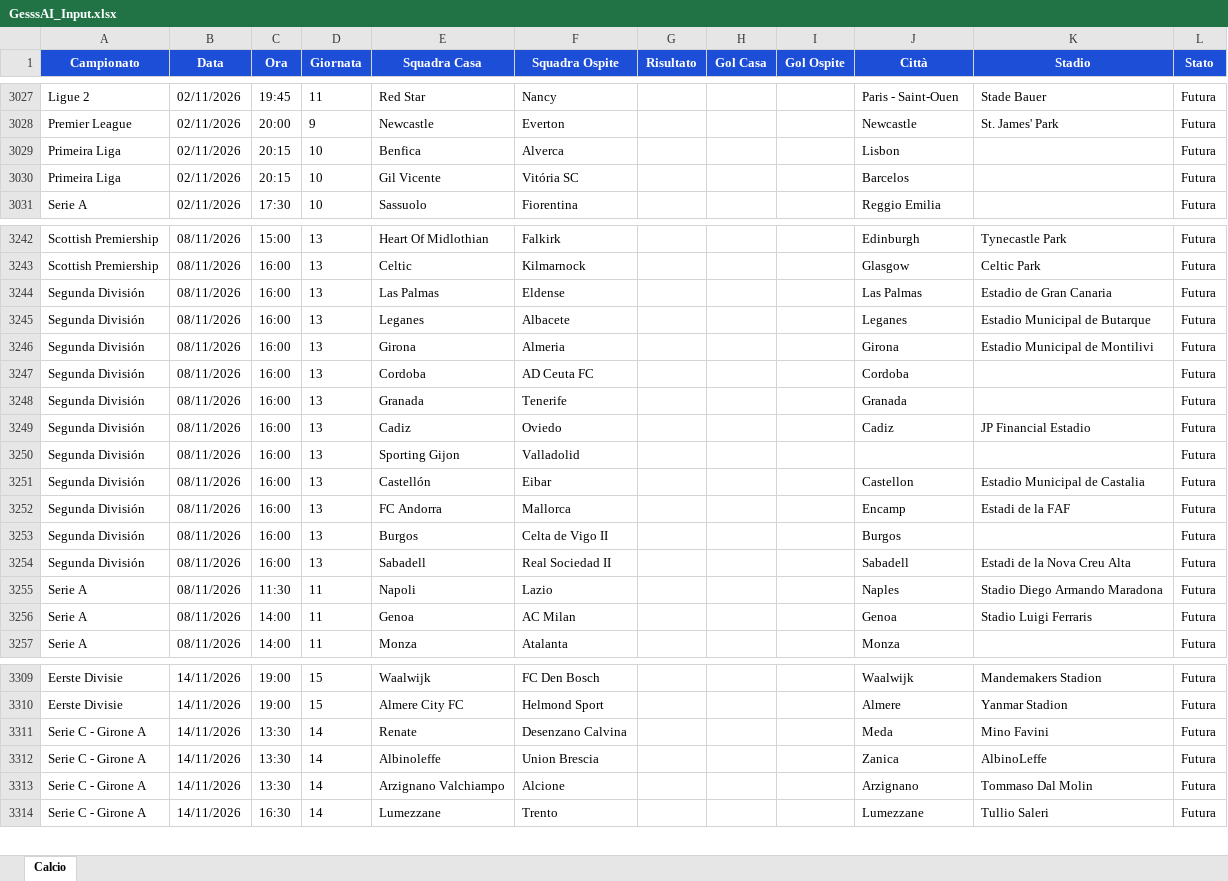
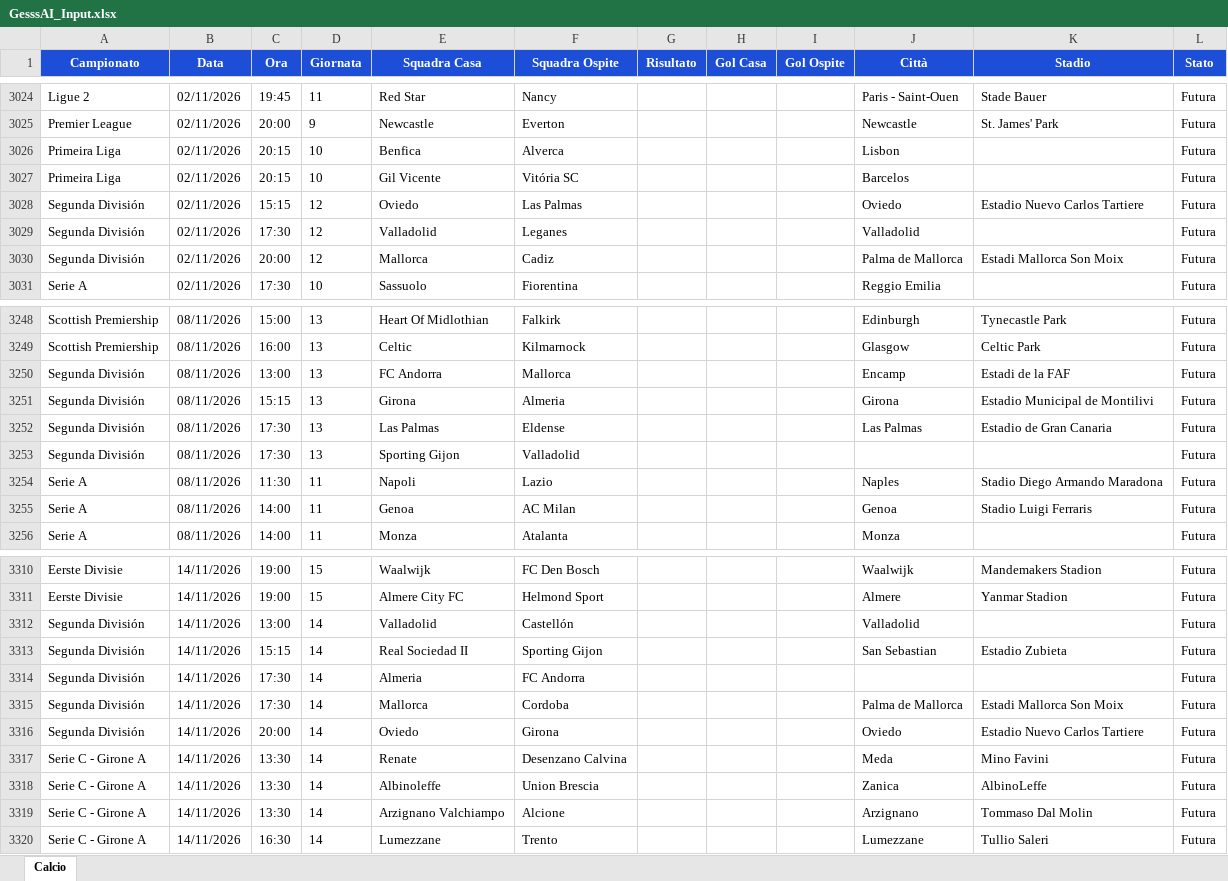
Before and after one commit to Gesss26/GesssAI-Pro---Auto, an Excel workbook: excel/GesssAI_Input.xlsx, sheet Calcio, drawn as a sheet; only a part is shown, gaps mark what is left out; values as stored, in another font and other column widths than the file's, no borders; removed rows and columns are numbered as before the commit, all else as after; the diff covers the shown part only; the diff names each change by its address in the sheet, - before the commit and + after, or states it on an @@ line.

```diff
--- a/excel/GesssAI_Input.xlsx (sheet Calcio)
+++ b/excel/GesssAI_Input.xlsx (sheet Calcio)
+row 3028: Segunda División | 02/11/2026 | 15:15 | 12 | Oviedo | Las Palmas |  |  |  | Oviedo | Estadio Nuevo Carlos Tartiere | Futura
+row 3029: Segunda División | 02/11/2026 | 17:30 | 12 | Valladolid | Leganes |  |  |  | Valladolid |  | Futura
+row 3030: Segunda División | 02/11/2026 | 20:00 | 12 | Mallorca | Cadiz |  |  |  | Palma de Mallorca | Estadi Mallorca Son Moix | Futura
-row 3244: Segunda División | 08/11/2026 | 16:00 | 13 | Las Palmas | Eldense |  |  |  | Las Palmas | Estadio de Gran Canaria | Futura
-C3250 (Ora): 16:00
+C3250 (Ora): 13:00
-E3250 (Squadra Casa): Leganes
+E3250 (Squadra Casa): FC Andorra
-F3250 (Squadra Ospite): Albacete
+F3250 (Squadra Ospite): Mallorca
-J3250 (Città): Leganes
+J3250 (Città): Encamp
-K3250 (Stadio): Estadio Municipal de Butarque
+K3250 (Stadio): Estadi de la FAF
-C3251 (Ora): 16:00
+C3251 (Ora): 15:15
-row 3247: Segunda División | 08/11/2026 | 16:00 | 13 | Cordoba | AD Ceuta FC |  |  |  | Cordoba |  | Futura
-row 3248: Segunda División | 08/11/2026 | 16:00 | 13 | Granada | Tenerife |  |  |  | Granada |  | Futura
-C3252:C3253 (Ora): 16:00
+C3252:C3253 (Ora): 17:30
-E3252 (Squadra Casa): Cadiz
+E3252 (Squadra Casa): Las Palmas
-F3252 (Squadra Ospite): Oviedo
+F3252 (Squadra Ospite): Eldense
-J3252 (Città): Cadiz
+J3252 (Città): Las Palmas
-K3252 (Stadio): JP Financial Estadio
+K3252 (Stadio): Estadio de Gran Canaria
-row 3251: Segunda División | 08/11/2026 | 16:00 | 13 | Castellón | Eibar |  |  |  | Castellon | Estadio Municipal de Castalia | Futura
-row 3252: Segunda División | 08/11/2026 | 16:00 | 13 | FC Andorra | Mallorca |  |  |  | Encamp | Estadi de la FAF | Futura
-row 3253: Segunda División | 08/11/2026 | 16:00 | 13 | Burgos | Celta de Vigo II |  |  |  | Burgos |  | Futura
-row 3254: Segunda División | 08/11/2026 | 16:00 | 13 | Sabadell | Real Sociedad II |  |  |  | Sabadell | Estadi de la Nova Creu Alta | Futura
+row 3312: Segunda División | 14/11/2026 | 13:00 | 14 | Valladolid | Castellón |  |  |  | Valladolid |  | Futura
+row 3313: Segunda División | 14/11/2026 | 15:15 | 14 | Real Sociedad II | Sporting Gijon |  |  |  | San Sebastian | Estadio Zubieta | Futura
+row 3314: Segunda División | 14/11/2026 | 17:30 | 14 | Almeria | FC Andorra |  |  |  |  |  | Futura
+row 3315: Segunda División | 14/11/2026 | 17:30 | 14 | Mallorca | Cordoba |  |  |  | Palma de Mallorca | Estadi Mallorca Son Moix | Futura
+row 3316: Segunda División | 14/11/2026 | 20:00 | 14 | Oviedo | Girona |  |  |  | Oviedo | Estadio Nuevo Carlos Tartiere | Futura
```
Also changed, not shown: 15 added rows, 16 removed rows and 95 edited cells elsewhere in this sheet, 2 other files.
